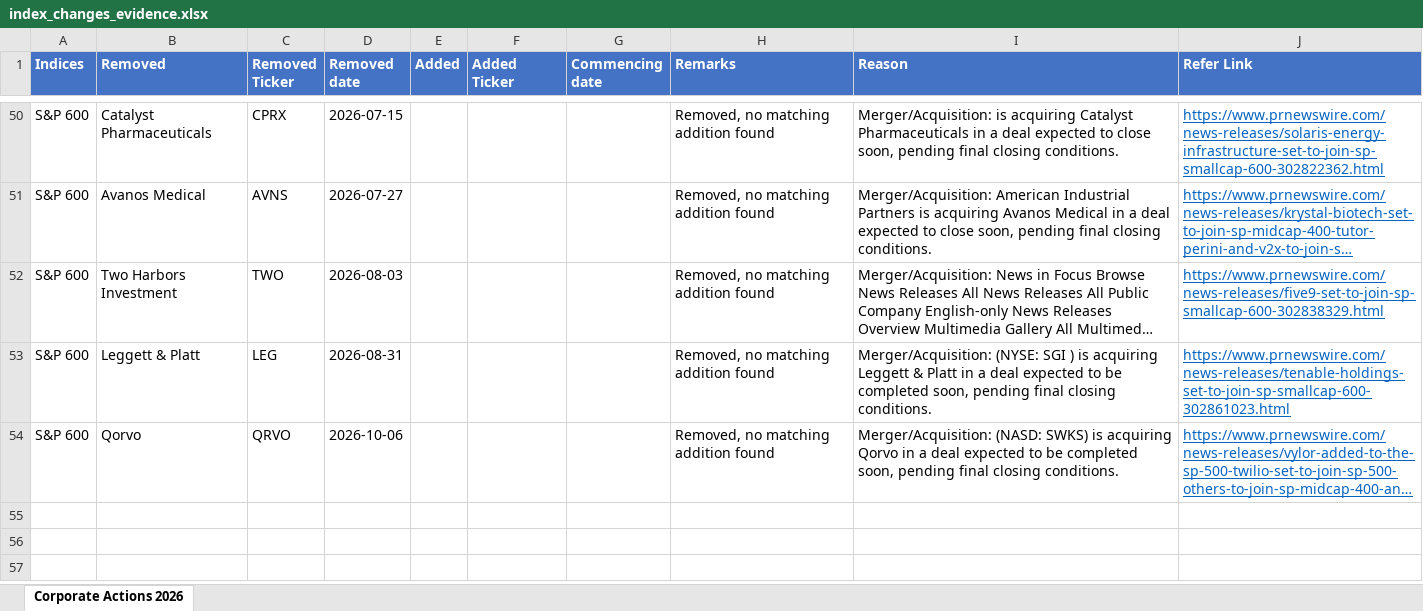
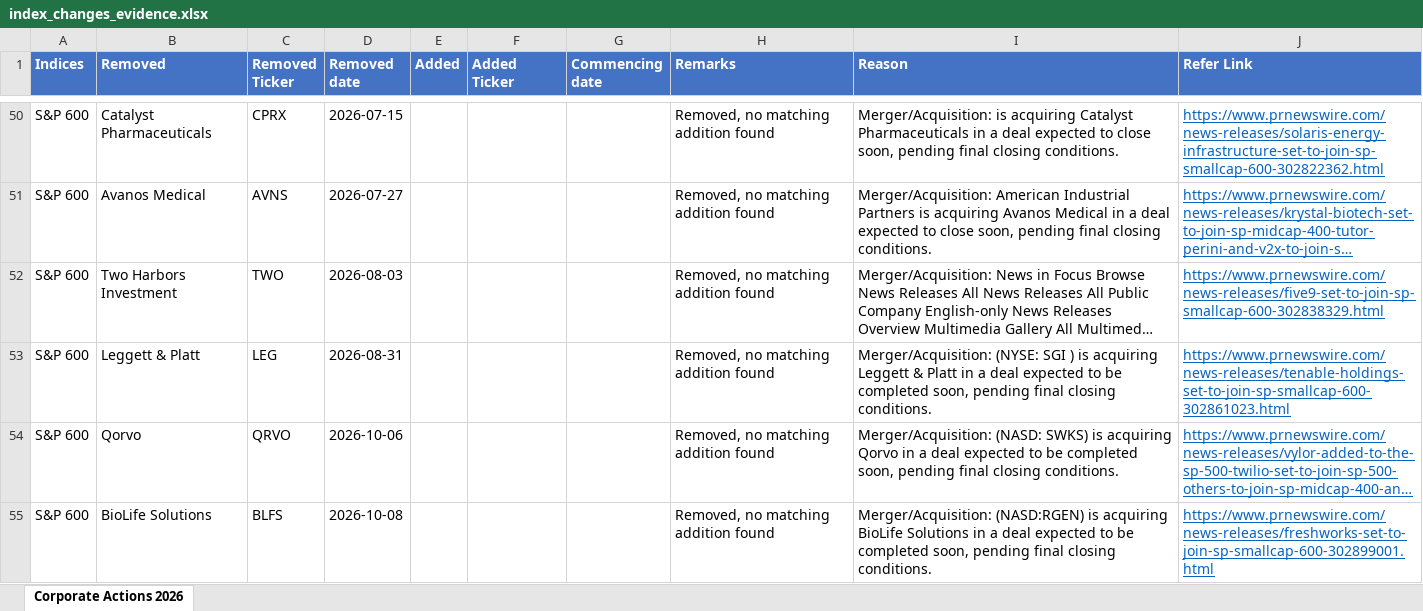
Before and after one commit to maharajasm2186-debug/MahaKing86, an Excel workbook: index_changes_evidence.xlsx, sheet Corporate Actions 2026, drawn as a sheet; only a part is shown, gaps mark what is left out; long unchanged cells end in …; values as stored, in another font and other column widths than the file's, no borders; the diff names each change by its address in the sheet, - before the commit and + after, or states it on an @@ line.

```diff
--- a/index_changes_evidence.xlsx (sheet Corporate Actions 2026)
+++ b/index_changes_evidence.xlsx (sheet Corporate Actions 2026)
+row 55: S&P 600 | BioLife Solutions | BLFS | 2026-10-08 |  |  |  | Removed, no matching addition found | Merger/Acquisition: (NASD:RGEN) is acquiring BioLife Solutions in a deal expected to be completed soon, pending final closing conditions. | https://www.prnewswire.com/news-releases/freshworks-set-to-join-sp-smallcap-600-302899001.html
```
Also changed, not shown: index_changes_going_forward.xlsx, 2 other files.
